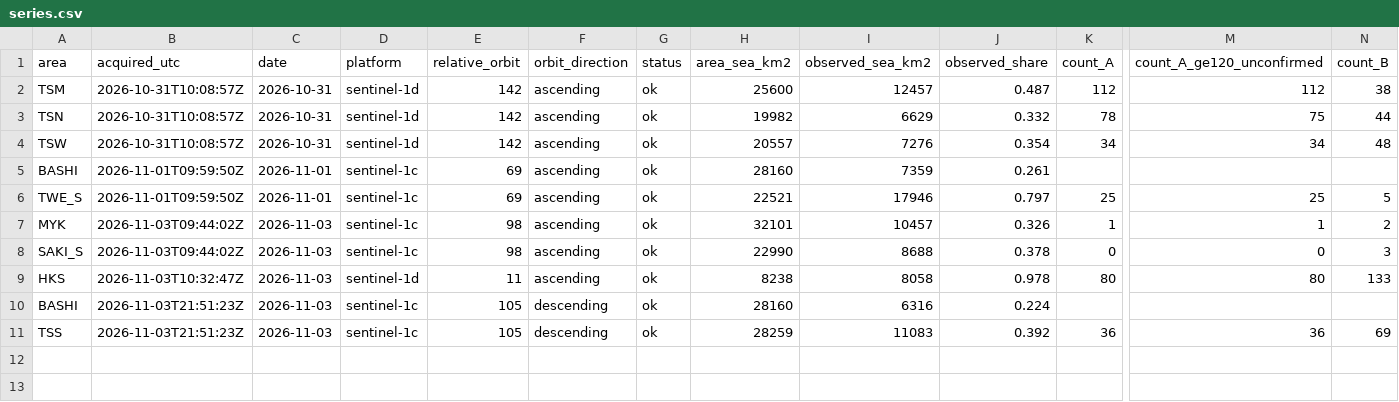
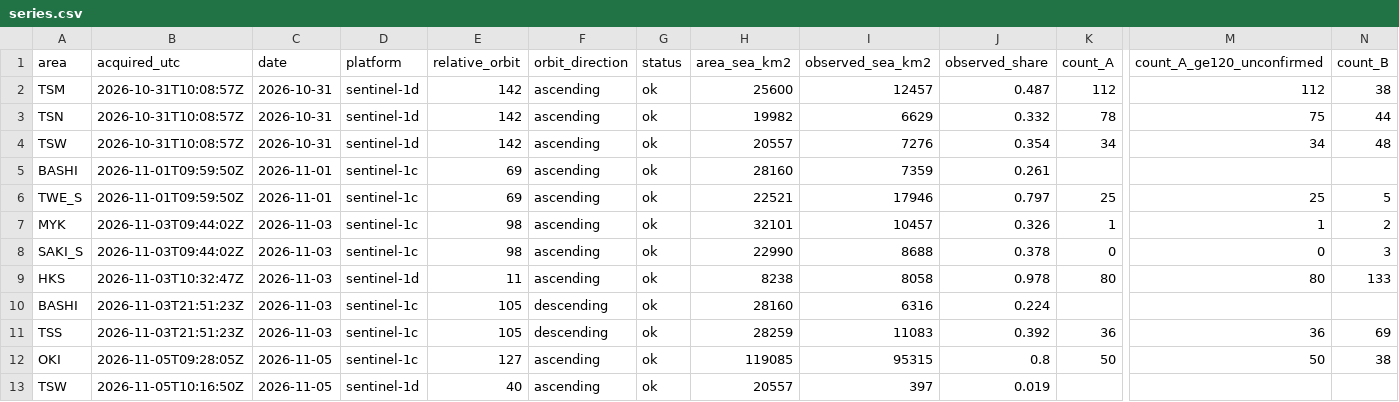
Before and after one commit to 2wrr6c7mmj-jpg/observatory-data, a CSV file: docs/data/ocean/monitor/series.csv, drawn as a sheet; only a part is shown, gaps mark what is left out; rows hold the shown columns only; the diff names each change by its address in the sheet, - before the commit and + after, or states it on an @@ line.

```diff
--- a/docs/data/ocean/monitor/series.csv
+++ b/docs/data/ocean/monitor/series.csv
+row 12: OKI | 2026-11-05T09:28:05Z | 2026-11-05 | sentinel-1c | 127 | ascending | ok | 119085 | 95315 | 0.8 | 50 | 50 | 38
+row 13: TSW | 2026-11-05T10:16:50Z | 2026-11-05 | sentinel-1d | 40 | ascending | ok | 20557 | 397 | 0.019
```
Also changed, not shown: docs/data/ocean/usage.csv, 13 other files.
